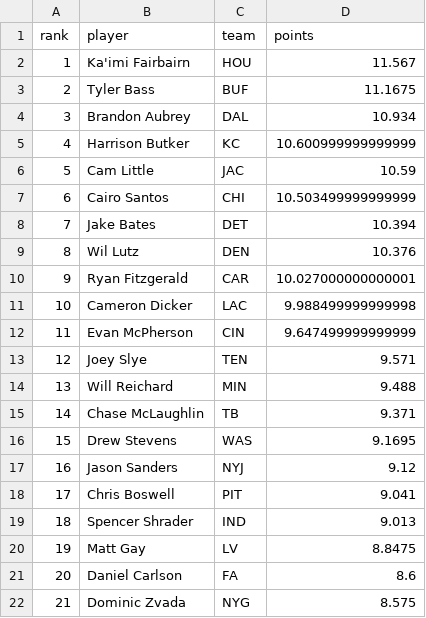
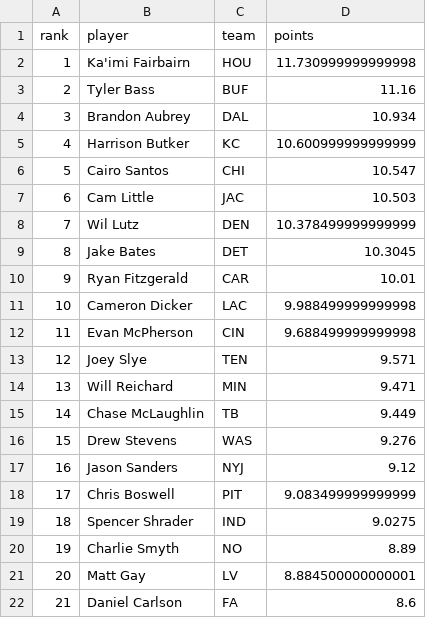
Before and after one commit to mikemartin/fantasy-football-auction-optimizer, a CSV file: data/streaming_k_wk11_2026.csv, drawn as a sheet; only a part is shown; the diff covers the shown part only.

```diff
--- a/data/streaming_k_wk11_2026.csv
+++ b/data/streaming_k_wk11_2026.csv
@@ -1,22 +1,22 @@
 rank,player,team,points
-1,Ka'imi Fairbairn,HOU,11.567
-2,Tyler Bass,BUF,11.1675
+1,Ka'imi Fairbairn,HOU,11.730999999999998
+2,Tyler Bass,BUF,11.16
 3,Brandon Aubrey,DAL,10.934
 4,Harrison Butker,KC,10.600999999999999
-5,Cam Little,JAC,10.59
-6,Cairo Santos,CHI,10.503499999999999
-7,Jake Bates,DET,10.394
-8,Wil Lutz,DEN,10.376
-9,Ryan Fitzgerald,CAR,10.027000000000001
+5,Cairo Santos,CHI,10.547
+6,Cam Little,JAC,10.503
+7,Wil Lutz,DEN,10.378499999999999
+8,Jake Bates,DET,10.3045
+9,Ryan Fitzgerald,CAR,10.01
 10,Cameron Dicker,LAC,9.988499999999998
-11,Evan McPherson,CIN,9.647499999999999
+11,Evan McPherson,CIN,9.688499999999998
 12,Joey Slye,TEN,9.571
-13,Will Reichard,MIN,9.488
-14,Chase McLaughlin,TB,9.371
-15,Drew Stevens,WAS,9.1695
+13,Will Reichard,MIN,9.471
+14,Chase McLaughlin,TB,9.449
+15,Drew Stevens,WAS,9.276
 16,Jason Sanders,NYJ,9.12
-17,Chris Boswell,PIT,9.041
-18,Spencer Shrader,IND,9.013
-19,Matt Gay,LV,8.8475
-20,Daniel Carlson,FA,8.6
-21,Dominic Zvada,NYG,8.575
+17,Chris Boswell,PIT,9.083499999999999
+18,Spencer Shrader,IND,9.0275
+19,Charlie Smyth,NO,8.89
+20,Matt Gay,LV,8.884500000000001
+21,Daniel Carlson,FA,8.6
```
Also changed, not shown: 17 edited cells elsewhere in this file, data/streaming_dst_wk11_2026.csv, data/weekly_wk11_2026.csv, 1 other file.
